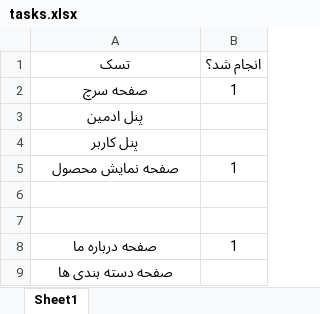
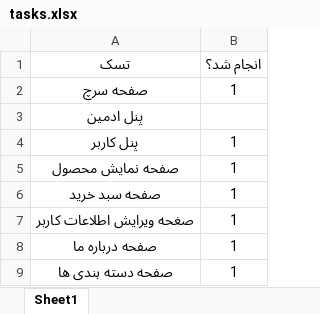
Before and after one commit to HkhCode/LapTop-Shop, an Excel workbook: tasks.xlsx, sheet Sheet1, drawn as a sheet; values as stored, in another font and other column widths than the file's, no borders; the diff names each change by its address in the sheet, - before the commit and + after, or states it on an @@ line.

```diff
--- a/tasks.xlsx (sheet Sheet1)
+++ b/tasks.xlsx (sheet Sheet1)
-B4 (انجام شد؟): (empty)
+B4 (انجام شد؟): 1
-row 6: (empty)
+row 6: صفحه سبد خرید | 1
-row 7: (empty)
+row 7: صغحه ویرایش اطلاعات کاربر | 1
-B9 (انجام شد؟): (empty)
+B9 (انجام شد؟): 1
```
Also changed, not shown: 3 other files.
